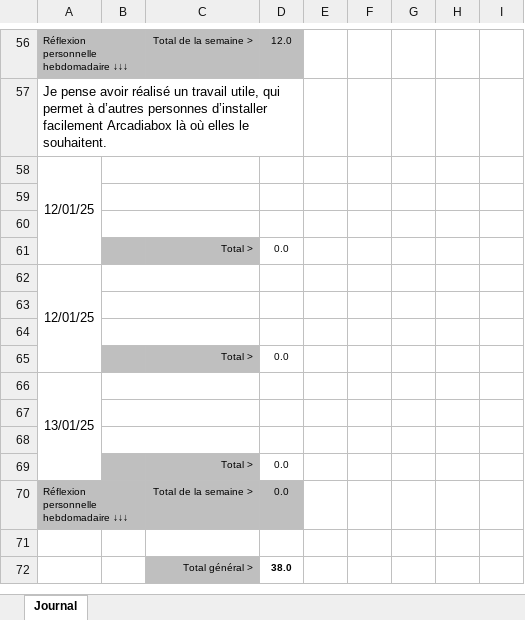
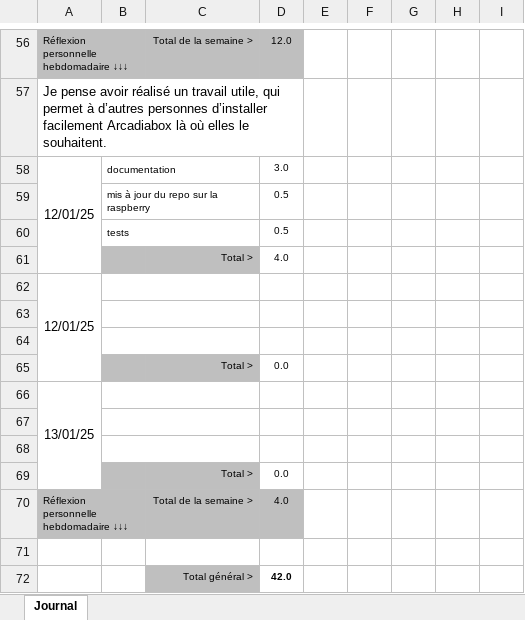
Before and after one commit to Z4drus/306-project-groupe-2, an Excel workbook: documentation/306_Journal_travail_ArcardiaBox_DA_SILVA_DIOGO.xlsx, sheet Journal, drawn as a sheet; only a part is shown, gaps mark what is left out; values as stored, in another font and other column widths than the file's, no borders; conditional formats not drawn; the diff names each change by its address in the sheet, - before the commit and + after, or states it on an @@ line.

Commit message:
journal de travail diogo

```diff
--- a/documentation/306_Journal_travail_ArcardiaBox_DA_SILVA_DIOGO.xlsx (sheet Journal)
+++ b/documentation/306_Journal_travail_ArcardiaBox_DA_SILVA_DIOGO.xlsx (sheet Journal)
-B58: (empty)
+B58: documentation
-D58: (empty)
+D58: 3.0
-row 59: (empty)
+row 59:  | mis à jour du repo sur la raspberry |  | 0.5
-row 60: (empty)
+row 60:  | tests |  | 0.5
-D61: 0.0
+D61: 4.0
-D70: 0.0
+D70: 4.0
-D72: 38.0
+D72: 42.0
```
